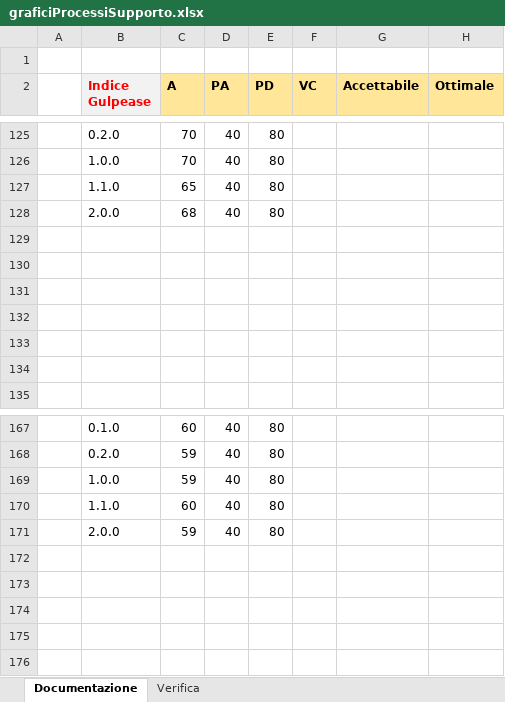
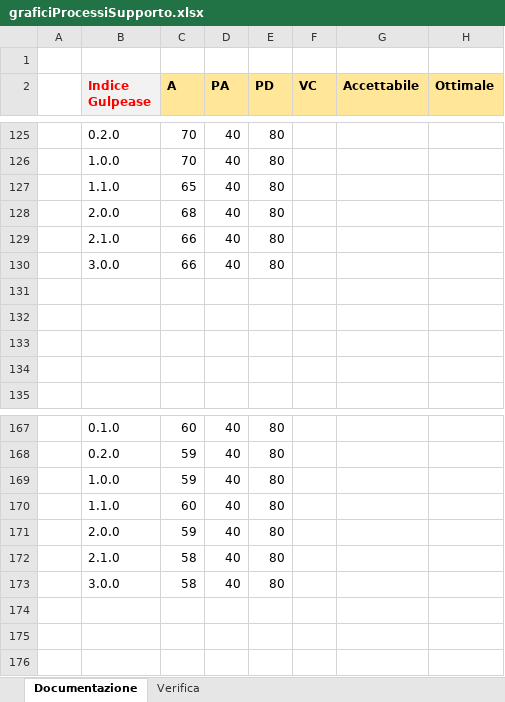
Before and after one commit to Omicron-Team/Documentazione, an Excel workbook: DocumentazioneEsterna/PianoDiQualifica/res/ResocontoAttivitaDiVerifica/res/metriche/grafici/qualitàProcesso/graficiProcessiSupporto.xlsx, sheet Documentazione, drawn as a sheet; only a part is shown, gaps mark what is left out; values as stored, in another font and other column widths than the file's, no borders; charts and pictures not drawn; the diff covers the shown part only; the diff names each change by its address in the sheet, - before the commit and + after, or states it on an @@ line.

```diff
--- a/DocumentazioneEsterna/PianoDiQualifica/res/ResocontoAttivitaDiVerifica/res/metriche/grafici/qualitàProcesso/graficiProcessiSupporto.xlsx (sheet Documentazione)
+++ b/DocumentazioneEsterna/PianoDiQualifica/res/ResocontoAttivitaDiVerifica/res/metriche/grafici/qualitàProcesso/graficiProcessiSupporto.xlsx (sheet Documentazione)
-row 129: (empty)
+row 129:  | 2.1.0 | 66 | 40 | 80
-row 130: (empty)
+row 130:  | 3.0.0 | 66 | 40 | 80
-row 172: (empty)
+row 172:  | 2.1.0 | 58 | 40 | 80
-row 173: (empty)
+row 173:  | 3.0.0 | 58 | 40 | 80
```
Also changed, not shown: 59 added rows, 40 edited cells and cell formats elsewhere in this sheet, charts or pictures, 11 other files.
